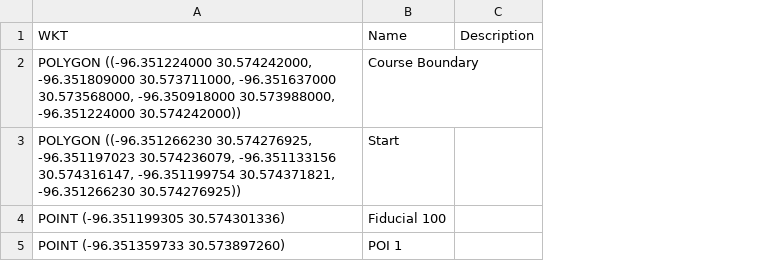
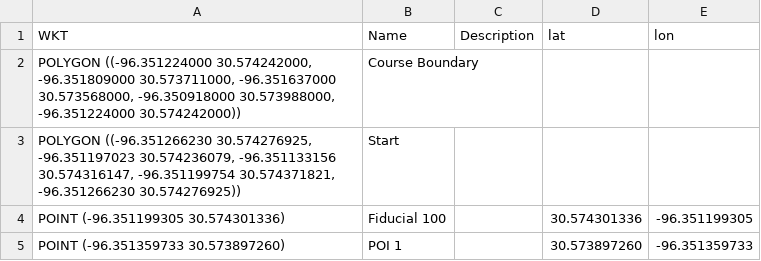
Before and after one commit to DARPA-Triage-Challenge/Course-Files, a CSV file: parking-lot/parking-lot.csv, drawn as a sheet; the diff names each change by its address in the sheet, - before the commit and + after, or states it on an @@ line.

```diff
--- a/parking-lot/parking-lot.csv
+++ b/parking-lot/parking-lot.csv
+column D (lat), rows 4-5: 30.574301336 | 30.573897260
+column E (lon), rows 4-5: -96.351199305 | -96.351359733
```
Also changed, not shown: 17 other files.
